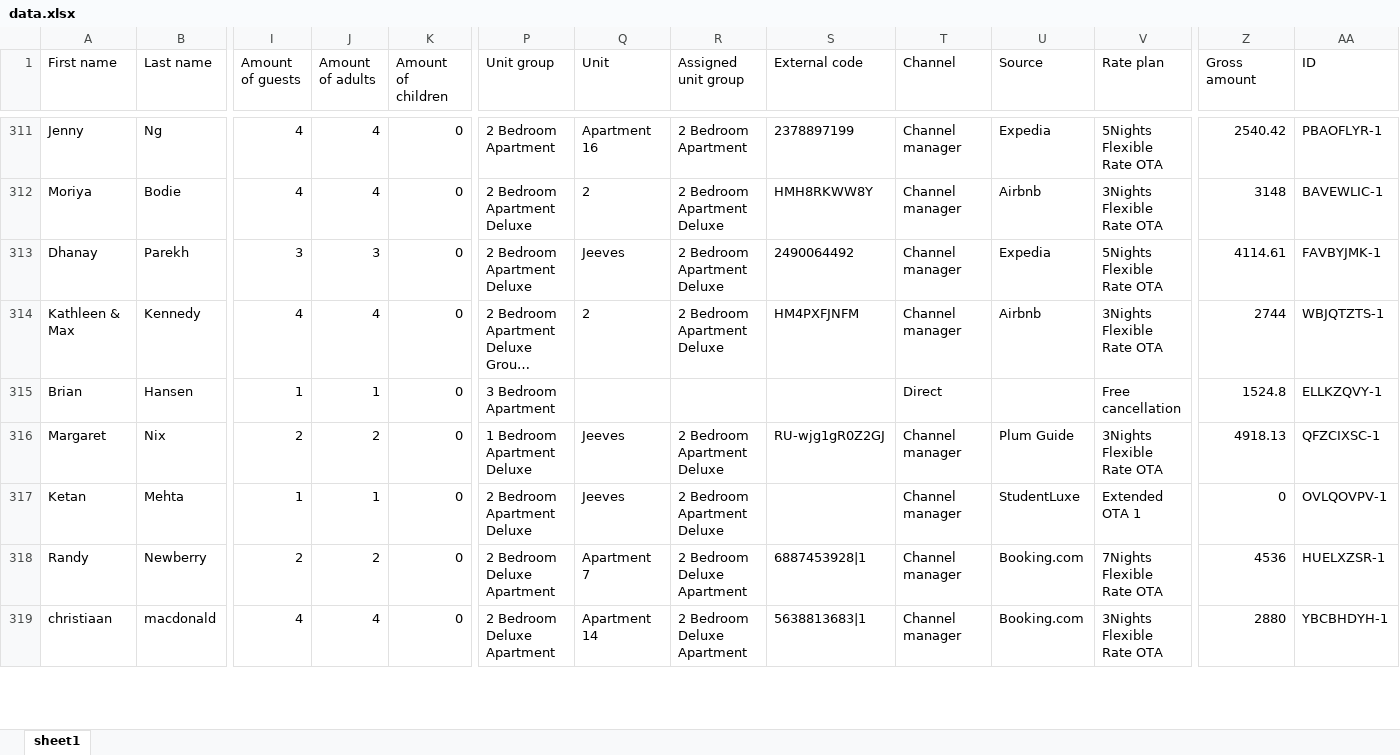
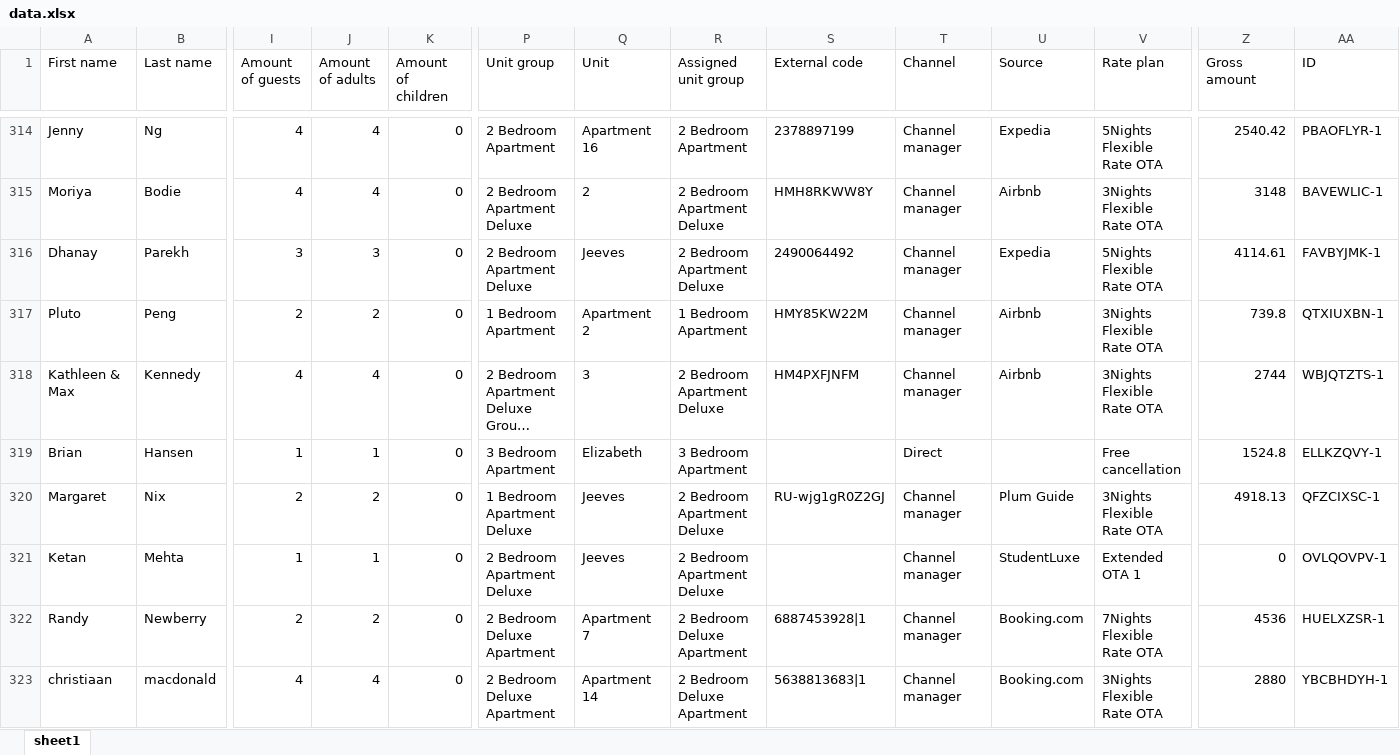
Before and after one commit to nataliagmfz/grosvenor-tracker-strategy, an Excel workbook: data.xlsx, sheet sheet1, drawn as a sheet; only a part is shown, gaps mark what is left out; long unchanged cells end in …; values as stored, in another font and other column widths than the file's, no borders; addresses are those after the commit; rows hold the shown columns only; the diff covers the shown part only; the diff names each change by its address in the sheet, - before the commit and + after, or states it on an @@ line.

```diff
--- a/data.xlsx (sheet sheet1)
+++ b/data.xlsx (sheet sheet1)
+row 317: Pluto | Peng | 2 | 2 | 0 | 1 Bedroom Apartment | Apartment 2 | 1 Bedroom Apartment | HMY85KW22M | Channel manager | Airbnb | 3Nights Flexible Rate OTA | 739.8 | QTXIUXBN-1
-Q318 (Unit): 2
+Q318 (Unit): 3
-Q319 (Unit): (empty)
+Q319 (Unit): Elizabeth
-R319 (Assigned unit group): (empty)
+R319 (Assigned unit group): 3 Bedroom Apartment
```
Also changed, not shown: 3 added rows, 1 removed row and 61 edited cells elsewhere in this sheet, 1 other file.
